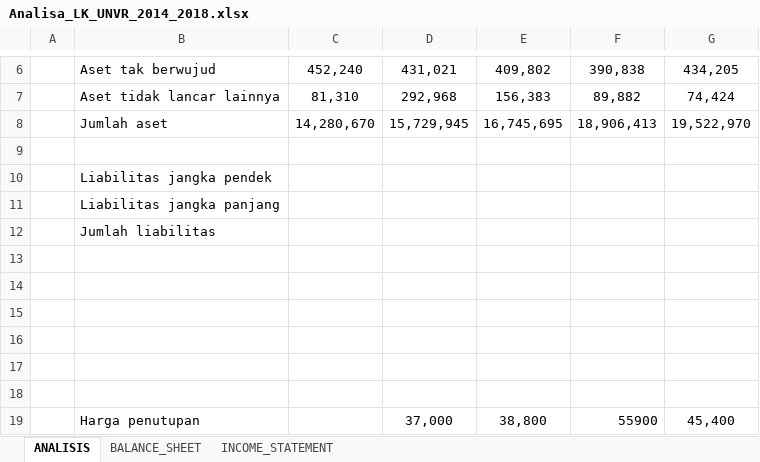
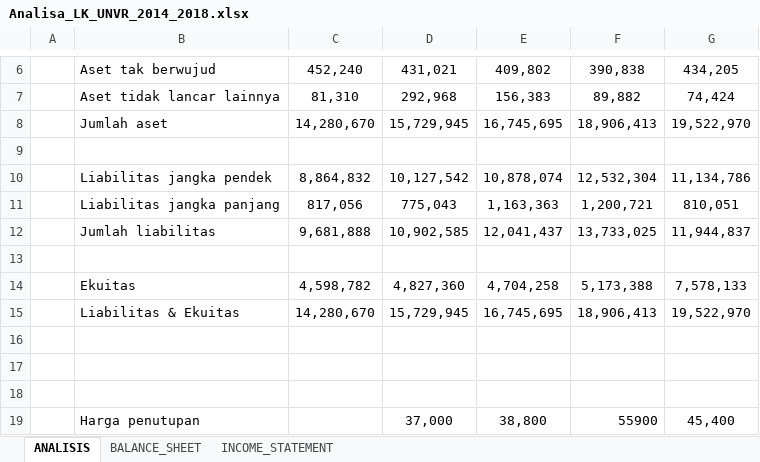
Before and after one commit to yulisetyo/kuliah, an Excel workbook: PROSKRIP/Analisa_LK_UNVR_2014_2018.xlsx, sheet ANALISIS, drawn as a sheet; only a part is shown, gaps mark what is left out; values as stored, in another font and other column widths than the file's, no borders; removed rows and columns are numbered as before the commit, all else as after; the diff names each change by its address in the sheet, - before the commit and + after, or states it on an @@ line.

Commit message:
penambahan data yang di analisa penambahan materi untuk bab III

```diff
--- a/PROSKRIP/Analisa_LK_UNVR_2014_2018.xlsx (sheet ANALISIS)
+++ b/PROSKRIP/Analisa_LK_UNVR_2014_2018.xlsx (sheet ANALISIS)
-row 10:  | Liabilitas jangka pendek
-row 11:  | Liabilitas jangka panjang
-row 12:  | Jumlah liabilitas
+row 10:  | Liabilitas jangka pendek | 8,864,832 | 10,127,542 | 10,878,074 | 12,532,304 | 11,134,786
+row 11:  | Liabilitas jangka panjang | 817,056 | 775,043 | 1,163,363 | 1,200,721 | 810,051
+row 12:  | Jumlah liabilitas | 9,681,888 | 10,902,585 | 12,041,437 | 13,733,025 | 11,944,837
-row 14: (empty)
+row 14:  | Ekuitas | 4,598,782 | 4,827,360 | 4,704,258 | 5,173,388 | 7,578,133
-row 15: (empty)
+row 15:  | Liabilitas & Ekuitas | 14,280,670 | 15,729,945 | 16,745,695 | 18,906,413 | 19,522,970
```
Also changed, not shown: 1 other file.
